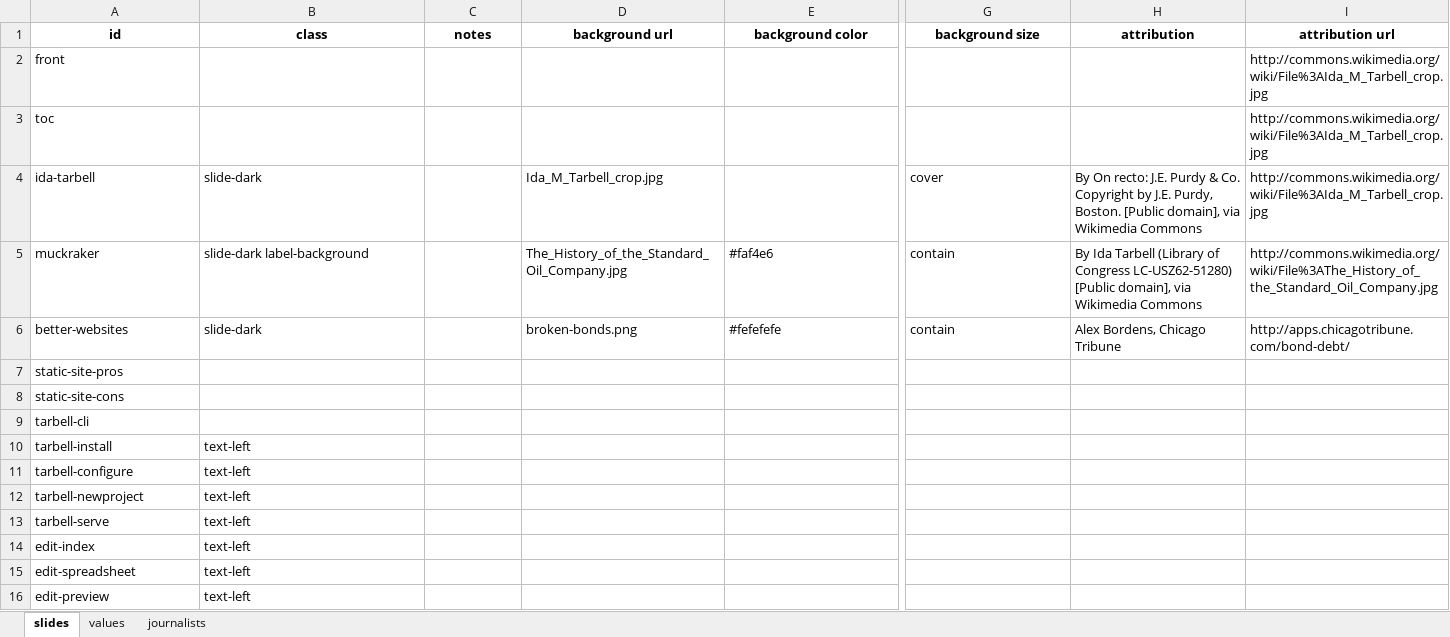
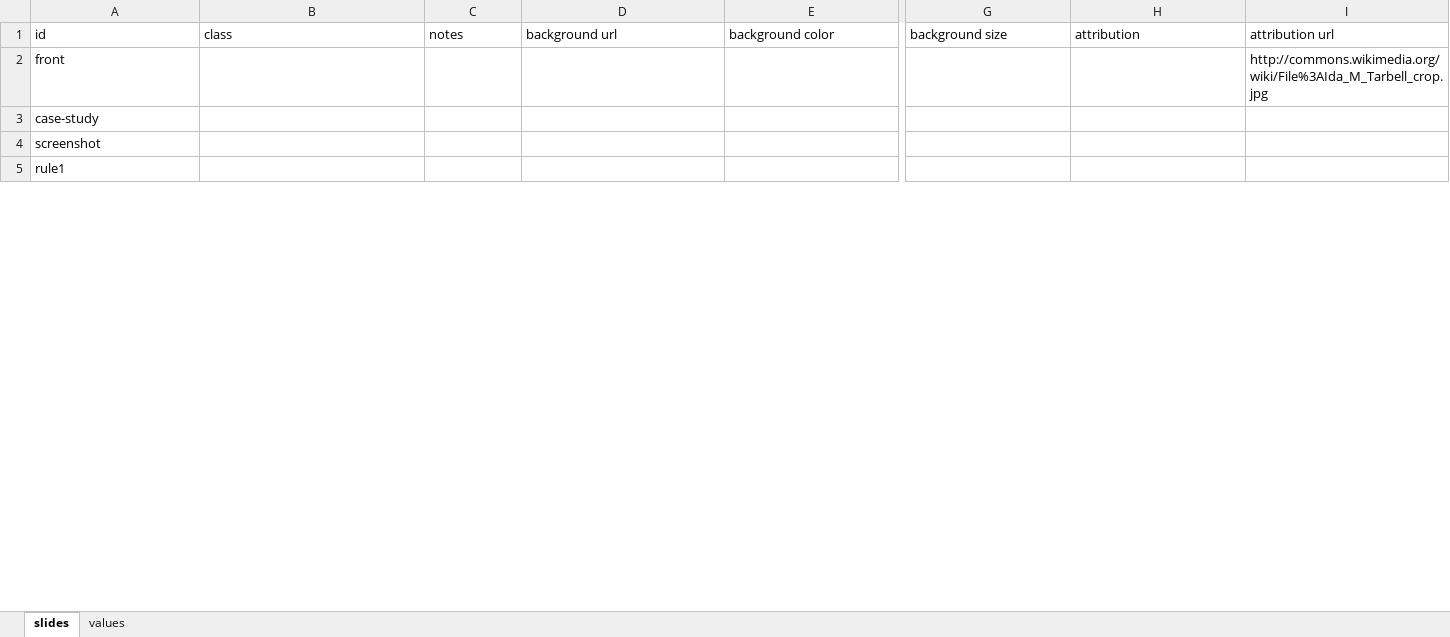
Before and after one commit to eads/data-workflow, an Excel workbook: _slides.xlsx, sheet slides, drawn as a sheet; only a part is shown, gaps mark what is left out; values as stored, in another font and other column widths than the file's, no borders; removed rows and columns are numbered as before the commit, all else as after; rows hold the shown columns only; the diff covers the shown part only; the diff names each change by its address in the sheet, - before the commit and + after, or states it on an @@ line.

Commit message:
add a bunch of slides

```diff
--- a/_slides.xlsx (sheet slides)
+++ b/_slides.xlsx (sheet slides)
-sheet tab: journalists
@@ A1:I1 bold: on → off, alignment: center → left @@
-row 3: toc |  |  |  |  |  |  | http://commons.wikimedia.org/wiki/File%3AIda_M_Tarbell_crop.jpg
-row 4: ida-tarbell | slide-dark |  | Ida_M_Tarbell_crop.jpg |  | cover | By On recto: J.E. Purdy & Co. Copyright by J.E. Purdy, Boston. [Public domain], via Wikimedia Commons | http://commons.wikimedia.org/wiki/File%3AIda_M_Tarbell_crop.jpg
-row 5: muckraker | slide-dark label-background |  | The_History_of_the_Standard_Oil_Company.jpg | #faf4e6 | contain | By Ida Tarbell (Library of Congress LC-USZ62-51280) [Public domain], via Wikimedia Commons | http://commons.wikimedia.org/wiki/File%3AThe_History_of_the_Standard_Oil_Company.jpg
-row 6: better-websites | slide-dark |  | broken-bonds.png | #fefefefe | contain | Alex Bordens, Chicago Tribune | http://apps.chicagotribune.com/bond-debt/
-A3: static-site-pros
+A3: case-study
-A4: static-site-cons
+A4: screenshot
-A5: tarbell-cli
+A5: rule1
-row 10: tarbell-install | text-left
-row 11: tarbell-configure | text-left
-row 12: tarbell-newproject | text-left
-row 13: tarbell-serve | text-left
-row 14: edit-index | text-left
-row 15: edit-spreadsheet | text-left
-row 16: edit-preview | text-left
```
Also changed, not shown: 12 added rows, 8 removed rows and cell formats elsewhere in this sheet, 25 other files.
